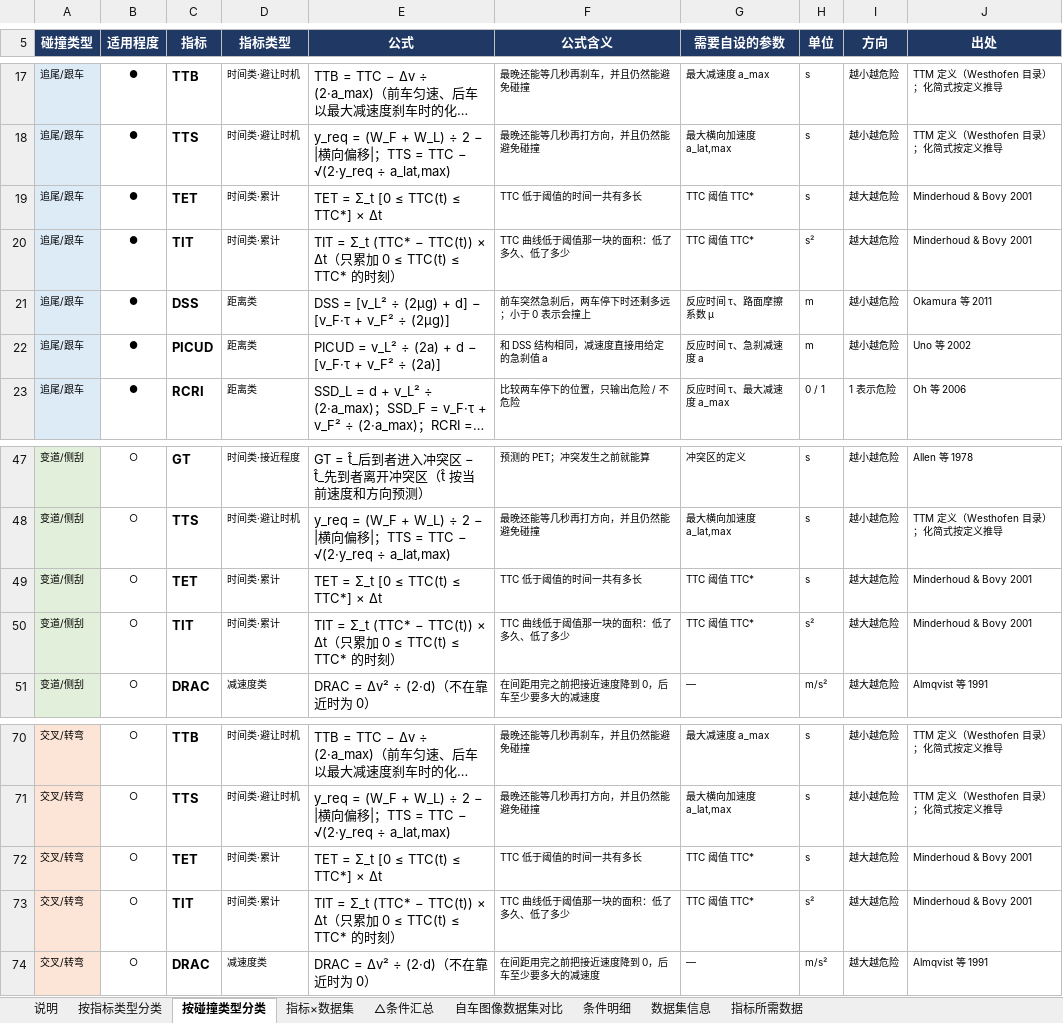
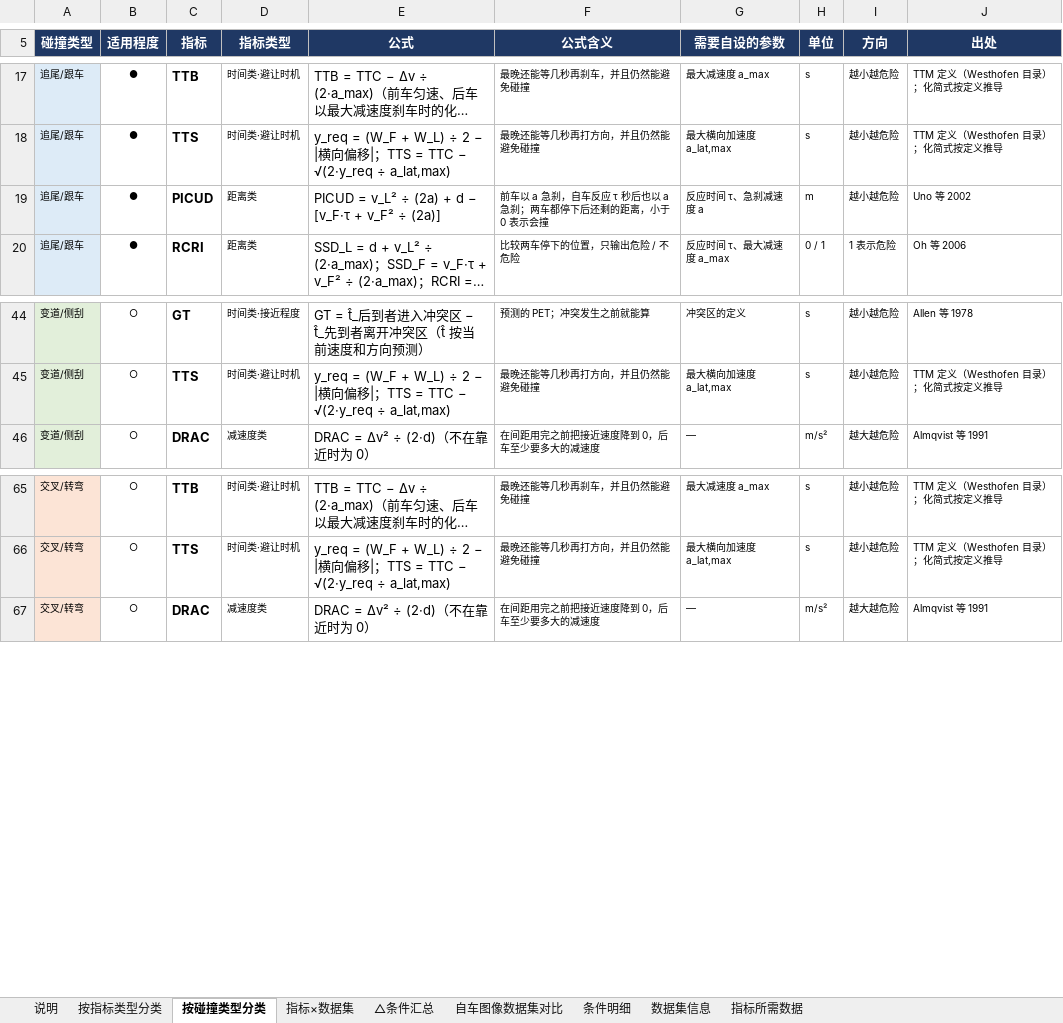
Before and after one commit to wwwwwwwwwok/benchmark-claude-remote, an Excel workbook: SSM_dataset_metric_matrix.xlsx, sheet 按碰撞类型分类, drawn as a sheet; only a part is shown, gaps mark what is left out; long unchanged cells end in …; values as stored, in another font and other column widths than the file's, no borders; removed rows and columns are numbered as before the commit, all else as after; the diff names each change by its address in the sheet, - before the commit and + after, or states it on an @@ line.

```diff
--- a/SSM_dataset_metric_matrix.xlsx (sheet 按碰撞类型分类)
+++ b/SSM_dataset_metric_matrix.xlsx (sheet 按碰撞类型分类)
-row 19: 追尾/跟车 | ● | TET | 时间类·累计 | TET = Σ_t [0 ≤ TTC(t) ≤ TTC*] × Δt | TTC 低于阈值的时间一共有多长 | TTC 阈值 TTC* | s | 越大越危险 | Minderhoud & Bovy 2001
-row 20: 追尾/跟车 | ● | TIT | 时间类·累计 | TIT = Σ_t (TTC* − TTC(t)) × Δt（只累加 0 ≤ TTC(t) ≤ TTC* 的时刻） | TTC 曲线低于阈值那一块的面积：低了多久、低了多少 | TTC 阈值 TTC* | s² | 越大越危险 | Minderhoud & Bovy 2001
-row 21: 追尾/跟车 | ● | DSS | 距离类 | DSS = [v_L² ÷ (2μg) + d] − [v_F·τ + v_F² ÷ (2μg)] | 前车突然急刹后，两车停下时还剩多远；小于 0 表示会撞上 | 反应时间 τ、路面摩擦系数 μ | m | 越小越危险 | Okamura 等 2011
-F19 (公式含义): 和 DSS 结构相同，减速度直接用给定的急刹值 a
+F19 (公式含义): 前车以 a 急刹，自车反应 τ 秒后也以 a 急刹；两车都停下后还剩的距离，小于 0 表示会撞
-row 49: 变道/侧刮 | ○ | TET | 时间类·累计 | TET = Σ_t [0 ≤ TTC(t) ≤ TTC*] × Δt | TTC 低于阈值的时间一共有多长 | TTC 阈值 TTC* | s | 越大越危险 | Minderhoud & Bovy 2001
-row 50: 变道/侧刮 | ○ | TIT | 时间类·累计 | TIT = Σ_t (TTC* − TTC(t)) × Δt（只累加 0 ≤ TTC(t) ≤ TTC* 的时刻） | TTC 曲线低于阈值那一块的面积：低了多久、低了多少 | TTC 阈值 TTC* | s² | 越大越危险 | Minderhoud & Bovy 2001
-row 72: 交叉/转弯 | ○ | TET | 时间类·累计 | TET = Σ_t [0 ≤ TTC(t) ≤ TTC*] × Δt | TTC 低于阈值的时间一共有多长 | TTC 阈值 TTC* | s | 越大越危险 | Minderhoud & Bovy 2001
-row 73: 交叉/转弯 | ○ | TIT | 时间类·累计 | TIT = Σ_t (TTC* − TTC(t)) × Δt（只累加 0 ≤ TTC(t) ≤ TTC* 的时刻） | TTC 曲线低于阈值那一块的面积：低了多久、低了多少 | TTC 阈值 TTC* | s² | 越大越危险 | Minderhoud & Bovy 2001
```
Also changed, not shown: sheet 条件明细, sheet 指标×数据集, sheet 按指标类型分类, sheet 指标所需数据, sheet 自车图像数据集对比, sheet △条件汇总, 3 other files.
